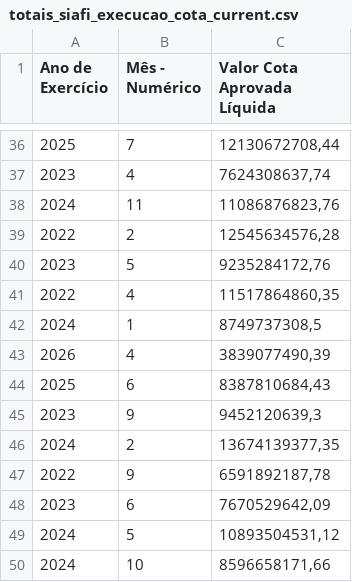
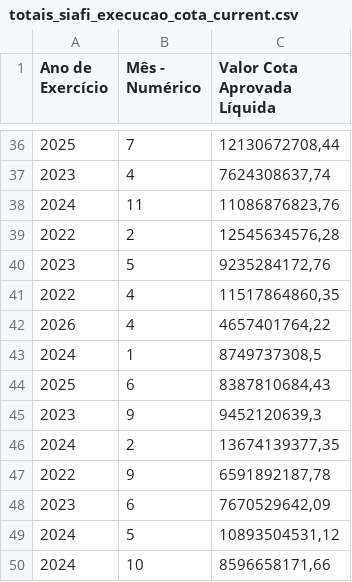
Before and after one commit to splor-mg/dados-totais-armazem-siafi, a CSV file: data-raw/totais_siafi_execucao_cota_current.csv, drawn as a sheet; only a part is shown, gaps mark what is left out.

```diff
--- a/data-raw/totais_siafi_execucao_cota_current.csv
+++ b/data-raw/totais_siafi_execucao_cota_current.csv
@@ -41,4 +41,4 @@
 "2022","4","11517864860,35"
+"2026","4","4657401764,22"
 "2024","1","8749737308,5"
-"2026","4","3839077490,39"
 "2025","6","8387810684,43"
```
Also changed, not shown: data-raw/totais_siafi_execucao_current.csv, data-raw/totais_siafi_restos_pagar.csv, 4 other files.
